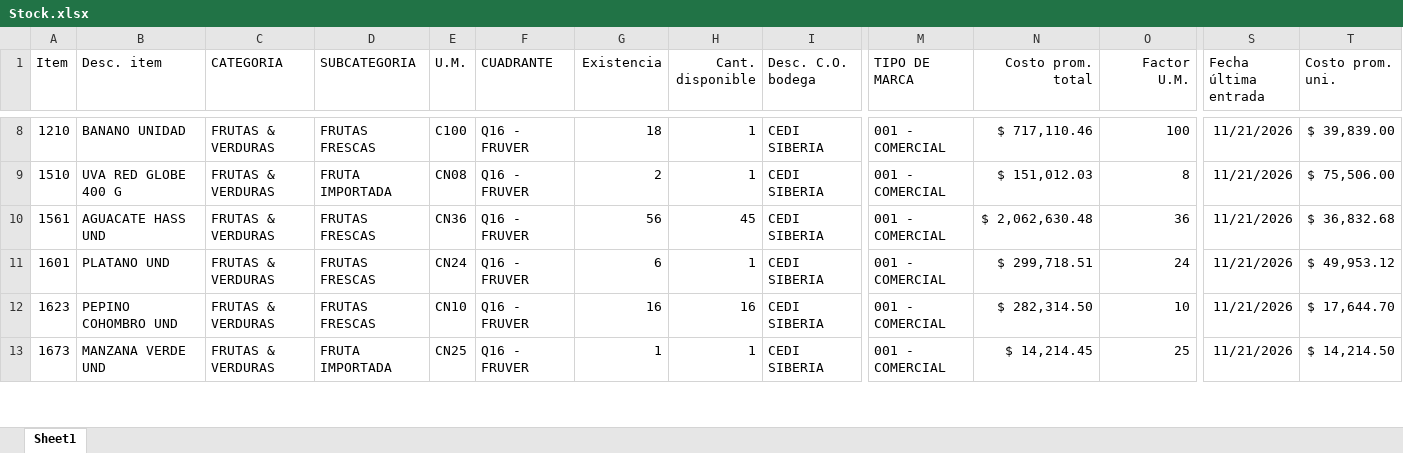
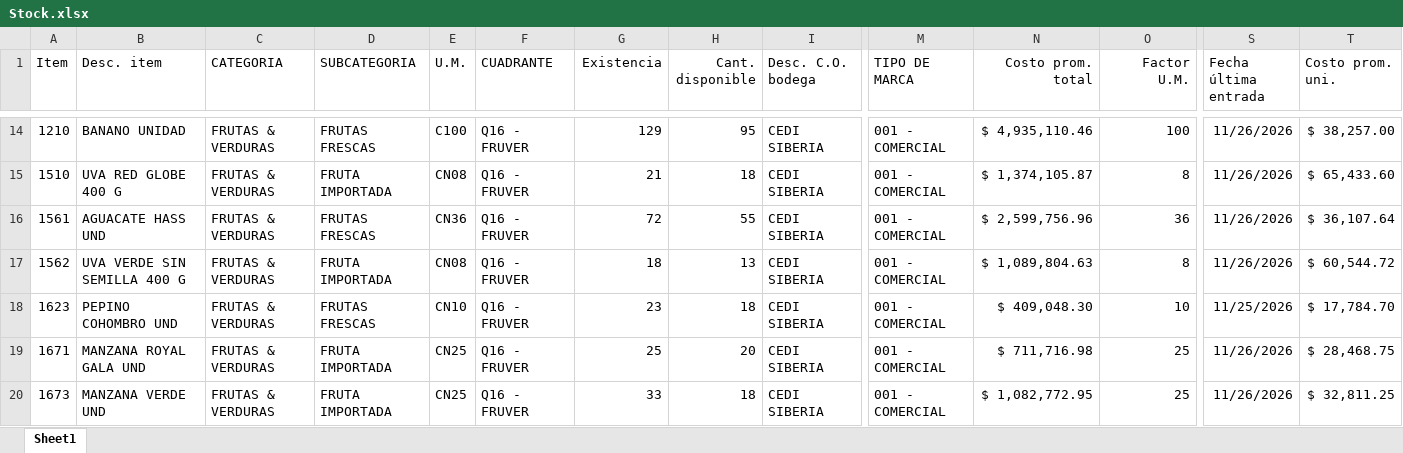
Before and after one commit to danielpachong14-cell/Maestro_abastecimiento_fruver, an Excel workbook: Input/Stock.xlsx, sheet Sheet1, drawn as a sheet; only a part is shown, gaps mark what is left out; values as stored, in another font and other column widths than the file's, no borders; addresses are those after the commit; rows hold the shown columns only; the diff covers the shown part only; the diff names each change by its address in the sheet, - before the commit and + after, or states it on an @@ line.

```diff
--- a/Input/Stock.xlsx (sheet Sheet1)
+++ b/Input/Stock.xlsx (sheet Sheet1)
-G14 (Existencia): 18
+G14 (Existencia): 129
-H14 (Cant. disponible): 1
+H14 (Cant. disponible): 95
-N14 (Costo prom. total): $ 717,110.46
+N14 (Costo prom. total): $ 4,935,110.46
-S14:S17 (Fecha última entrada): 11/21/2026
+S14:S17 (Fecha última entrada): 11/26/2026
-T14 (Costo prom. uni.): $ 39,839.00
+T14 (Costo prom. uni.): $ 38,257.00
-G15 (Existencia): 2
+G15 (Existencia): 21
-H15 (Cant. disponible): 1
+H15 (Cant. disponible): 18
-N15 (Costo prom. total): $ 151,012.03
+N15 (Costo prom. total): $ 1,374,105.87
-T15 (Costo prom. uni.): $ 75,506.00
+T15 (Costo prom. uni.): $ 65,433.60
-G16 (Existencia): 56
+G16 (Existencia): 72
-H16 (Cant. disponible): 45
+H16 (Cant. disponible): 55
-N16 (Costo prom. total): $ 2,062,630.48
+N16 (Costo prom. total): $ 2,599,756.96
-T16 (Costo prom. uni.): $ 36,832.68
+T16 (Costo prom. uni.): $ 36,107.64
-A17 (Item): 1601
+A17 (Item): 1562
-B17 (Desc. item): PLATANO UND
+B17 (Desc. item): UVA VERDE SIN SEMILLA 400 G
-D17 (SUBCATEGORIA): FRUTAS FRESCAS
+D17 (SUBCATEGORIA): FRUTA IMPORTADA
-E17 (U.M.): CN24
+E17 (U.M.): CN08
-G17 (Existencia): 6
+G17 (Existencia): 18
-H17 (Cant. disponible): 1
+H17 (Cant. disponible): 13
-N17 (Costo prom. total): $ 299,718.51
+N17 (Costo prom. total): $ 1,089,804.63
-O17 (Factor U.M.): 24
+O17 (Factor U.M.): 8
-T17 (Costo prom. uni.): $ 49,953.12
+T17 (Costo prom. uni.): $ 60,544.72
-G18 (Existencia): 16
+G18 (Existencia): 23
-H18 (Cant. disponible): 16
+H18 (Cant. disponible): 18
-N18 (Costo prom. total): $ 282,314.50
+N18 (Costo prom. total): $ 409,048.30
-S18 (Fecha última entrada): 11/21/2026
+S18 (Fecha última entrada): 11/25/2026
-T18 (Costo prom. uni.): $ 17,644.70
+T18 (Costo prom. uni.): $ 17,784.70
+row 19: 1671 | MANZANA ROYAL GALA UND | FRUTAS & VERDURAS | FRUTA IMPORTADA | CN25 | Q16 - FRUVER | 25 | 20 | CEDI SIBERIA | 001 - COMERCIAL | $ 711,716.98 | 25 | 11/26/2026 | $ 28,468.75
-G20 (Existencia): 1
+G20 (Existencia): 33
-H20 (Cant. disponible): 1
+H20 (Cant. disponible): 18
-N20 (Costo prom. total): $ 14,214.45
+N20 (Costo prom. total): $ 1,082,772.95
-S20 (Fecha última entrada): 11/21/2026
+S20 (Fecha última entrada): 11/26/2026
-T20 (Costo prom. uni.): $ 14,214.50
+T20 (Costo prom. uni.): $ 32,811.25
```
Also changed, not shown: 25 added rows and 67 edited cells elsewhere in this sheet, Input/Compras_Transito.xlsx, Input/Inventario Tiendas.xlsx, 12 other files.
